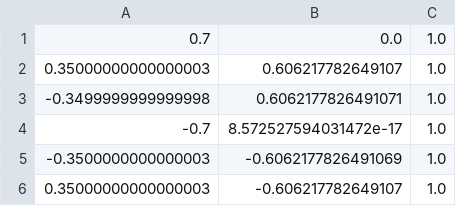
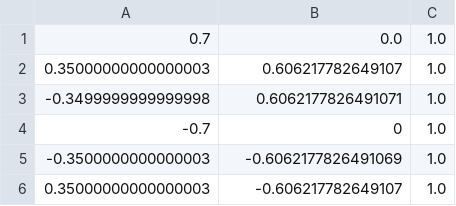
Before and after one commit to fswienty/BCS_drone_simulator, a CSV file: drone_simulator/formations/6_circle.csv, drawn as a sheet.

```diff
--- a/drone_simulator/formations/6_circle.csv
+++ b/drone_simulator/formations/6_circle.csv
@@ -3,3 +3,3 @@
 -0.3499999999999998, 0.6062177826491071, 1.0
--0.7, 8.572527594031472e-17, 1.0
+-0.7, 0, 1.0
 -0.3500000000000003, -0.6062177826491069, 1.0
```
Also changed, not shown: drone_simulator/formations/6_circle_inv.csv, 6 other files.
